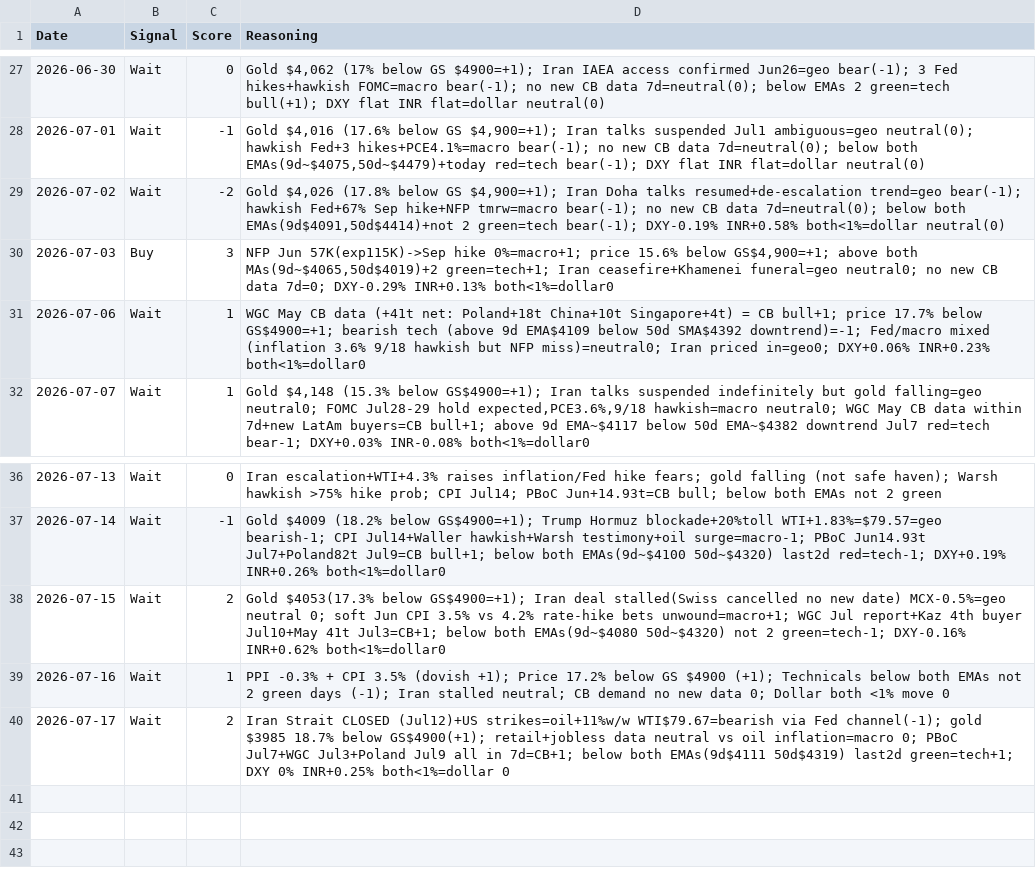
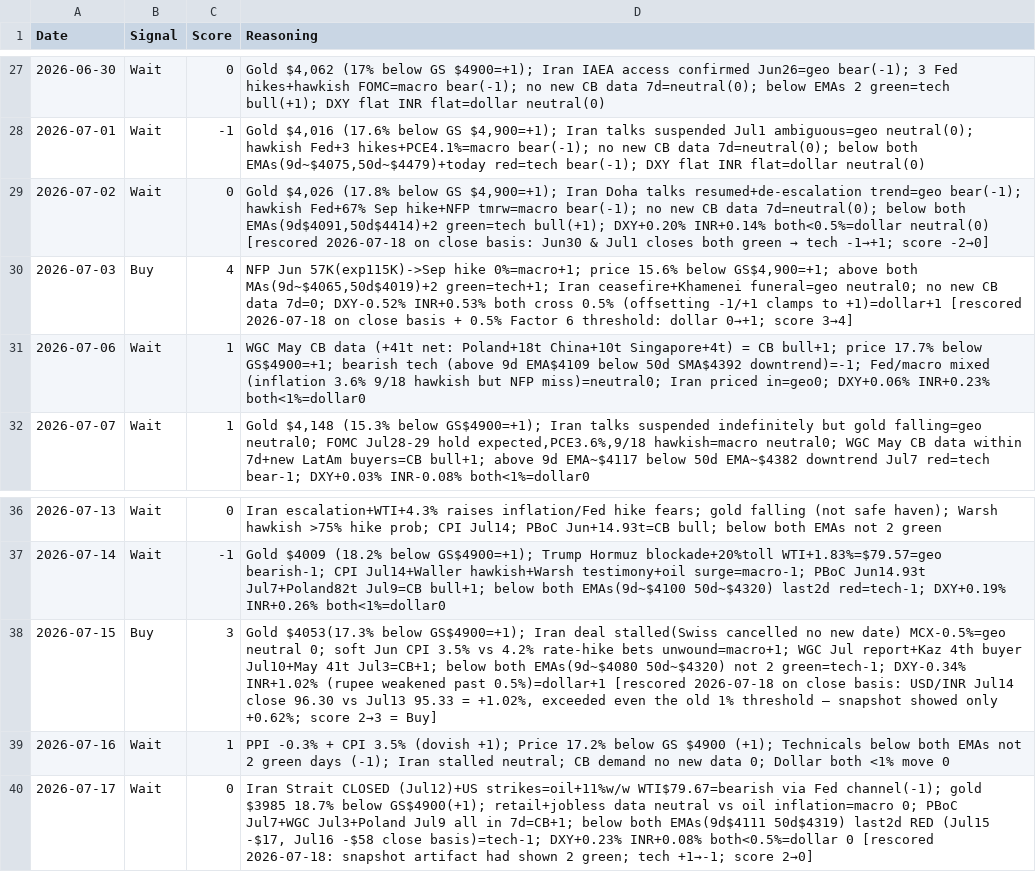
Before and after one commit to divyangshah97/gold-prediction-ai, a CSV file: signals/signals.csv, drawn as a sheet; only a part is shown, gaps mark what is left out.

```diff
--- a/signals/signals.csv
+++ b/signals/signals.csv
@@ -28,4 +28,4 @@ Date,Signal,Score,Reasoning
 2026-07-01,Wait,-1,"Gold $4,016 (17.6% below GS $4,900=+1); Iran talks suspended Jul1 ambiguous=geo neutral(0); hawkish Fed+3 hikes+PCE4.1%=macro bear(-1); no new CB data 7d=neutral(0); below both EMAs(9d~$4075,50d~$4479)+today red=tech bear(-1); DXY flat INR flat=dollar neutral(0)"
-2026-07-02,Wait,-2,"Gold $4,026 (17.8% below GS $4,900=+1); Iran Doha talks resumed+de-escalation trend=geo bear(-1); hawkish Fed+67% Sep hike+NFP tmrw=macro bear(-1); no new CB data 7d=neutral(0); below both EMAs(9d$4091,50d$4414)+not 2 green=tech bear(-1); DXY-0.19% INR+0.58% both<1%=dollar neutral(0)"
-2026-07-03,Buy,3,"NFP Jun 57K(exp115K)->Sep hike 0%=macro+1; price 15.6% below GS$4,900=+1; above both MAs(9d~$4065,50d$4019)+2 green=tech+1; Iran ceasefire+Khamenei funeral=geo neutral0; no new CB data 7d=0; DXY-0.29% INR+0.13% both<1%=dollar0"
+2026-07-02,Wait,0,"Gold $4,026 (17.8% below GS $4,900=+1); Iran Doha talks resumed+de-escalation trend=geo bear(-1); hawkish Fed+67% Sep hike+NFP tmrw=macro bear(-1); no new CB data 7d=neutral(0); below both EMAs(9d$4091,50d$4414)+2 green=tech bull(+1); DXY+0.20% INR+0.14% both<0.5%=dollar neutral(0) [rescored 2026-07-18 on close basis: Jun30 & Jul1 closes both green → tech -1→+1; score -2→0]"
+2026-07-03,Buy,4,"NFP Jun 57K(exp115K)->Sep hike 0%=macro+1; price 15.6% below GS$4,900=+1; above both MAs(9d~$4065,50d$4019)+2 green=tech+1; Iran ceasefire+Khamenei funeral=geo neutral0; no new CB data 7d=0; DXY-0.52% INR+0.53% both cross 0.5% (offsetting -1/+1 clamps to +1)=dollar+1 [rescored 2026-07-18 on close basis + 0.5% Factor 6 threshold: dollar 0→+1; score 3→4]"
 2026-07-06,Wait,1,WGC May CB data (+41t net: Poland+18t China+10t Singapore+4t) = CB bull+1; price 17.7% below GS$4900=+1; bearish tech (above 9d EMA$4109 below 50d SMA$4392 downtrend)=-1; Fed/macro mixed (inflation 3.6% 9/18 hawkish but NFP miss)=neutral0; Iran priced in=geo0; DXY+0.06% INR+0.23% both<1%=dollar0
@@ -37,4 +37,4 @@ Date,Signal,Score,Reasoning
 2026-07-14,Wait,-1,"Gold $4009 (18.2% below GS$4900=+1); Trump Hormuz blockade+20%toll WTI+1.83%=$79.57=geo bearish-1; CPI Jul14+Waller hawkish+Warsh testimony+oil surge=macro-1; PBoC Jun14.93t Jul7+Poland82t Jul9=CB bull+1; below both EMAs(9d~$4100 50d~$4320) last2d red=tech-1; DXY+0.19% INR+0.26% both<1%=dollar0"
-2026-07-15,Wait,2,"Gold $4053(17.3% below GS$4900=+1); Iran deal stalled(Swiss cancelled no new date) MCX-0.5%=geo neutral 0; soft Jun CPI 3.5% vs 4.2% rate-hike bets unwound=macro+1; WGC Jul report+Kaz 4th buyer Jul10+May 41t Jul3=CB+1; below both EMAs(9d~$4080 50d~$4320) not 2 green=tech-1; DXY-0.16% INR+0.62% both<1%=dollar0"
+2026-07-15,Buy,3,"Gold $4053(17.3% below GS$4900=+1); Iran deal stalled(Swiss cancelled no new date) MCX-0.5%=geo neutral 0; soft Jun CPI 3.5% vs 4.2% rate-hike bets unwound=macro+1; WGC Jul report+Kaz 4th buyer Jul10+May 41t Jul3=CB+1; below both EMAs(9d~$4080 50d~$4320) not 2 green=tech-1; DXY-0.34% INR+1.02% (rupee weakened past 0.5%)=dollar+1 [rescored 2026-07-18 on close basis: USD/INR Jul14 close 96.30 vs Jul13 95.33 = +1.02%, exceeded even the old 1% threshold — snapshot showed only +0.62%; score 2→3 = Buy]"
 2026-07-16,Wait,1,"PPI -0.3% + CPI 3.5% (dovish +1); Price 17.2% below GS $4900 (+1); Technicals below both EMAs not 2 green days (-1); Iran stalled neutral; CB demand no new data 0; Dollar both <1% move 0"
-2026-07-17,Wait,2,"Iran Strait CLOSED (Jul12)+US strikes=oil+11%w/w WTI$79.67=bearish via Fed channel(-1); gold $3985 18.7% below GS$4900(+1); retail+jobless data neutral vs oil inflation=macro 0; PBoC Jul7+WGC Jul3+Poland Jul9 all in 7d=CB+1; below both EMAs(9d$4111 50d$4319) last2d green=tech+1; DXY 0% INR+0.25% both<1%=dollar 0"
+2026-07-17,Wait,0,"Iran Strait CLOSED (Jul12)+US strikes=oil+11%w/w WTI$79.67=bearish via Fed channel(-1); gold $3985 18.7% below GS$4900(+1); retail+jobless data neutral vs oil inflation=macro 0; PBoC Jul7+WGC Jul3+Poland Jul9 all in 7d=CB+1; below both EMAs(9d$4111 50d$4319) last2d RED (Jul15 -$17, Jul16 -$58 close basis)=tech-1; DXY+0.23% INR+0.08% both<0.5%=dollar 0 [rescored 2026-07-18: snapshot artifact had shown 2 green; tech +1→-1; score 2→0]"
```
Also changed, not shown: prices/prices.csv, 3 other files.
